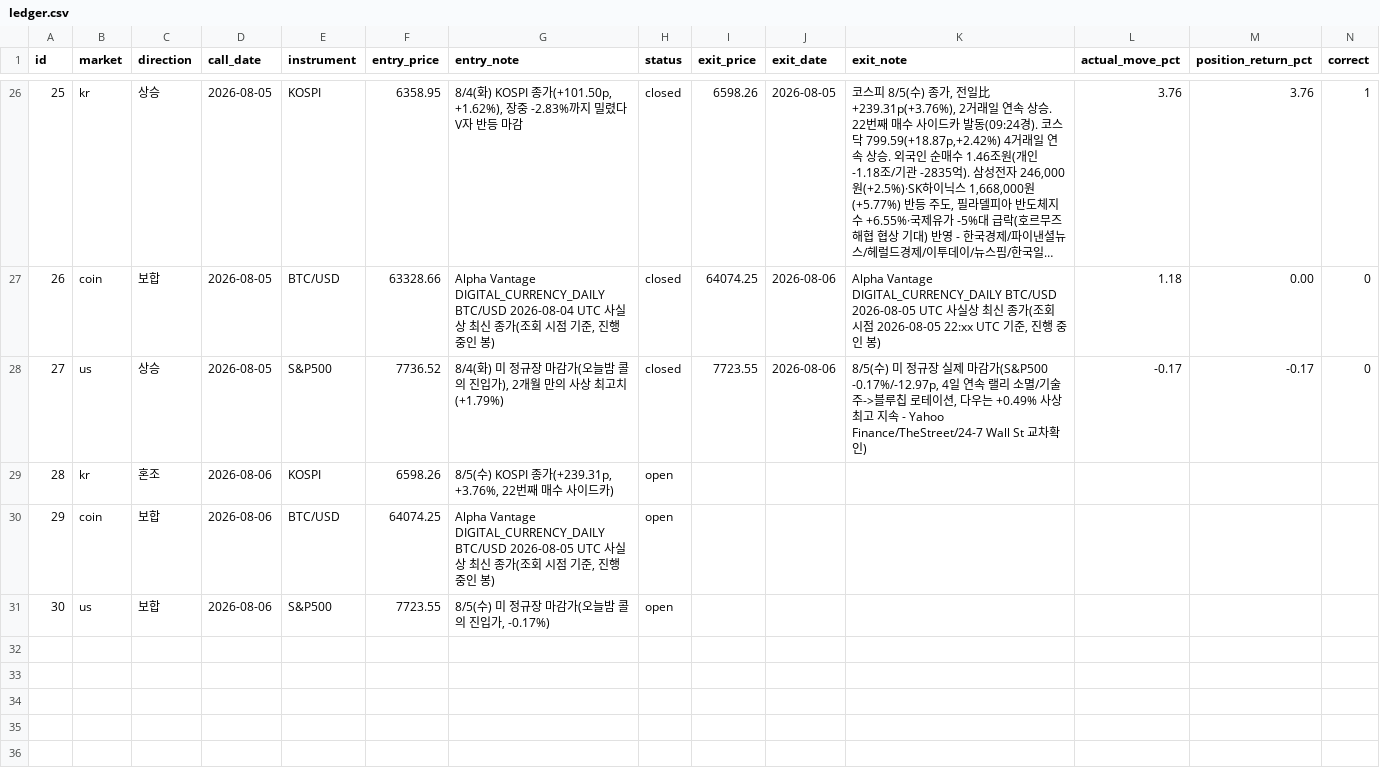
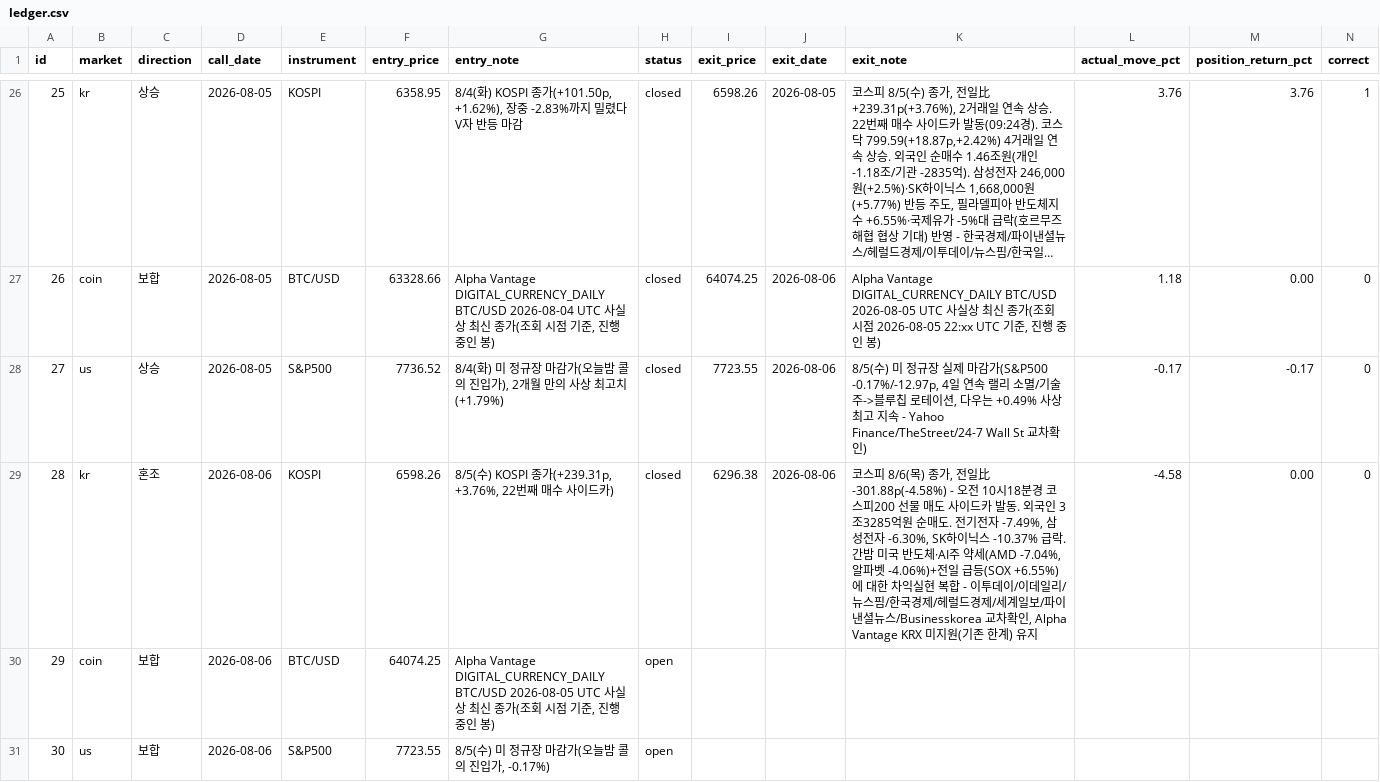
Before and after one commit to Yujin-park1111/claude_project, a CSV file: portfolio/ledger.csv, drawn as a sheet; only a part is shown, gaps mark what is left out; long unchanged cells end in ….

```diff
--- a/portfolio/ledger.csv
+++ b/portfolio/ledger.csv
@@ -28,3 +28,3 @@ id,market,direction,call_date,instrument,entry_price,entry_note,status,exit_pric
 27,us,상승,2026-08-05,S&P500,7736.52,"8/4(화) 미 정규장 마감가(오늘밤 콜의 진입가), 2개월 만의 사상 최고치(+1.79%)",closed,7723.55,2026-08-06,"8/5(수) 미 정규장 실제 마감가(S&P500 -0.17%/-12.97p, 4일 연속 랠리 소멸/기술주->블루칩 로테이션, 다우는 +0.49% 사상최고 지속 - Yahoo Finance/TheStreet/24-7 Wall St 교차확인)",-0.17,-0.17,0
-28,kr,혼조,2026-08-06,KOSPI,6598.26,"8/5(수) KOSPI 종가(+239.31p, +3.76%, 22번째 매수 사이드카)",open,,,,,,
+28,kr,혼조,2026-08-06,KOSPI,6598.26,"8/5(수) KOSPI 종가(+239.31p, +3.76%, 22번째 매수 사이드카)",closed,6296.38,2026-08-06,"코스피 8/6(목) 종가, 전일比 -301.88p(-4.58%) - 오전 10시18분경 코스피200 선물 매도 사이드카 발동. 외국인 3조3285억원 순매도. 전기전자 -7.49%, 삼성전자 -6.30%, SK하이닉스 -10.37% 급락. 간밤 미국 반도체·AI주 약세(AMD -7.04%, 알파벳 -4.06%)+전일 급등(SOX +6.55%)에 대한 차익실현 복합 - 이투데이/이데일리/뉴스핌/한국경제/헤럴드경제/세계일보/파이낸셜뉴스/Businesskorea 교차확인, Alpha Vantage KRX 미지원(기존 한계) 유지",-4.58,0.00,0
 29,coin,보합,2026-08-06,BTC/USD,64074.25,"Alpha Vantage DIGITAL_CURRENCY_DAILY BTC/USD 2026-08-05 UTC 사실상 최신 종가(조회 시점 기준, 진행 중인 봉)",open,,,,,,
```
Also changed, not shown: 2 other files.
